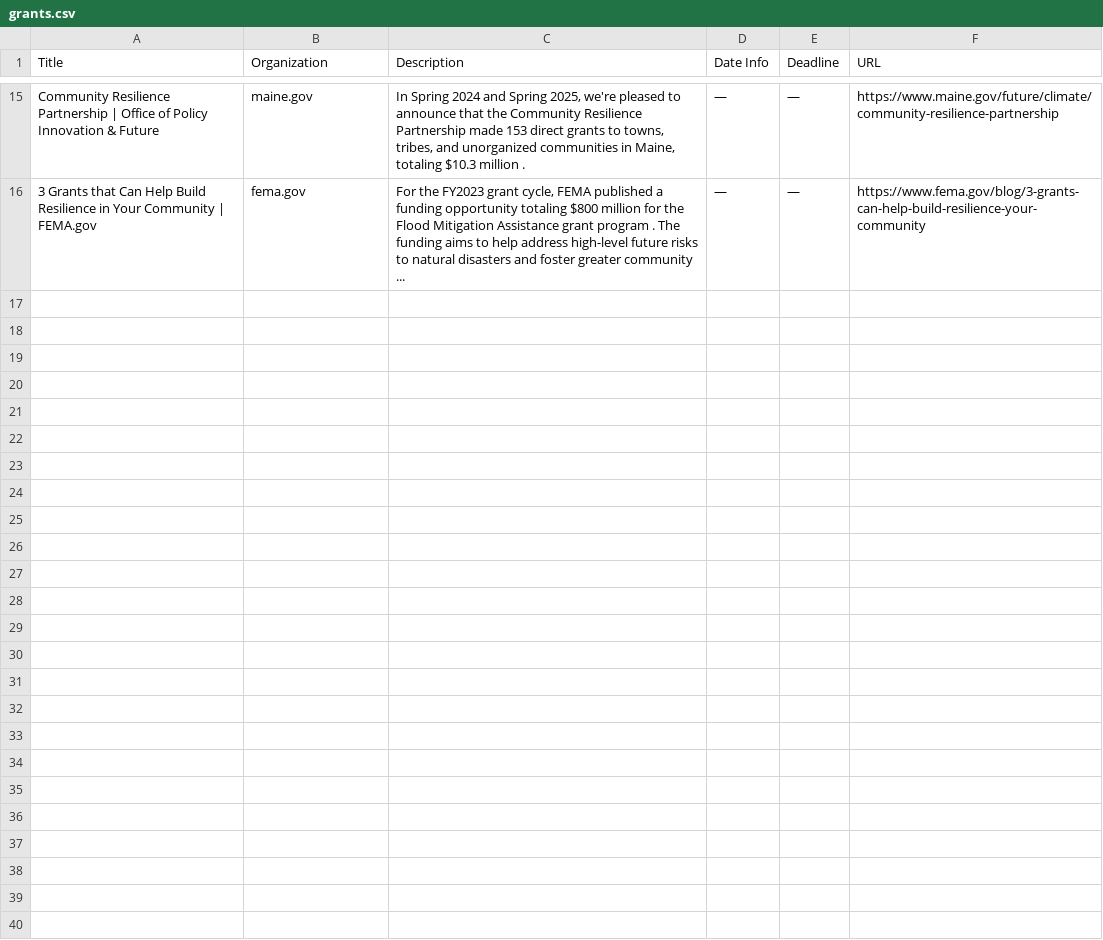
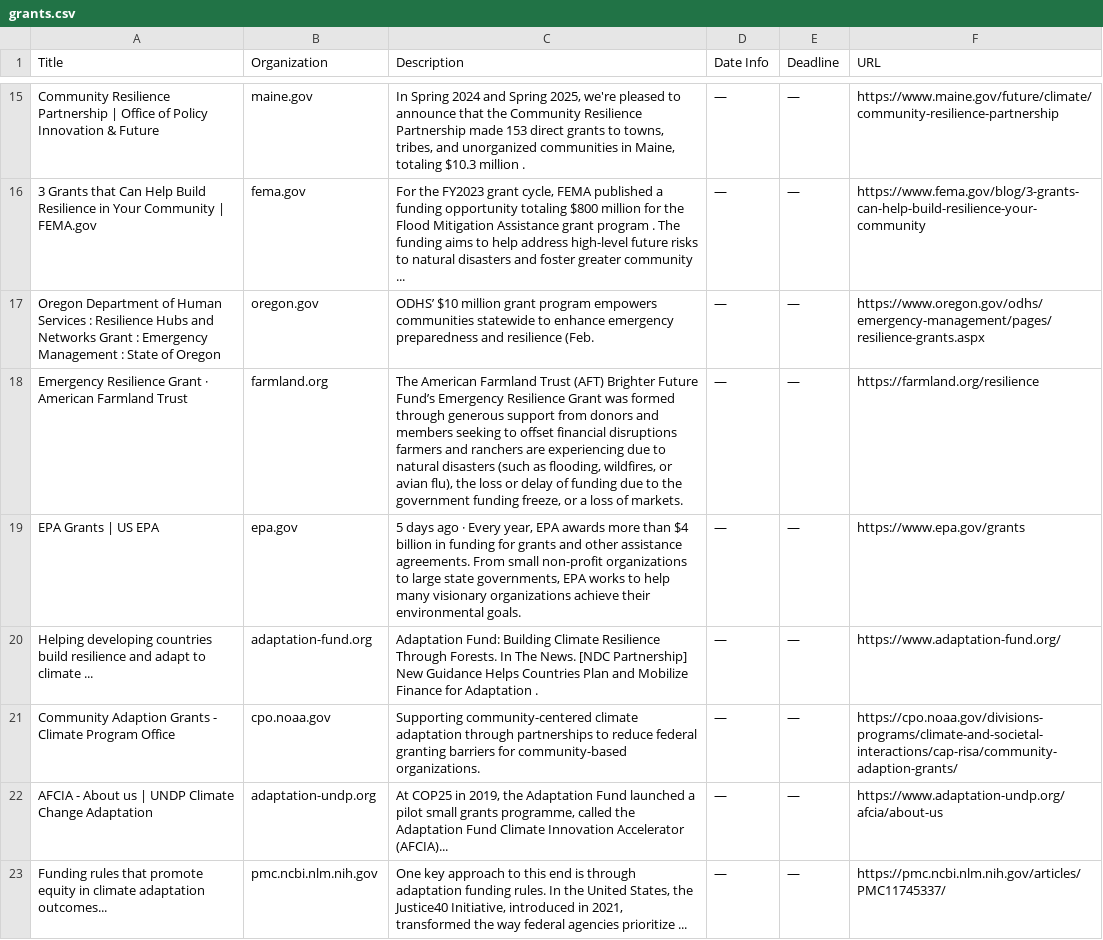
Before and after one commit to columbia-consulting/climate-cardinals-newsletter, a CSV file: weekly_data/grants.csv, drawn as a sheet; only a part is shown, gaps mark what is left out; the diff covers the shown part only; the diff names each change by its address in the sheet, - before the commit and + after, or states it on an @@ line.

```diff
--- a/weekly_data/grants.csv
+++ b/weekly_data/grants.csv
+row 17: Oregon Department of Human Services : Resilience Hubs and Networks Grant : Emergency Management : State of Oregon | oregon.gov | ODHS’ $10 million grant program empowers communities statewide to enhance emergency preparedness and resilience (Feb. | — | — | https://www.oregon.gov/odhs/emergency-management/pages/resilience-grants.aspx
+row 18: Emergency Resilience Grant · American Farmland Trust | farmland.org | The American Farmland Trust (AFT) Brighter Future Fund’s Emergency Resilience Grant was formed through generous support from donors and members seeking to offset financial disruptions farmers and ranchers are experiencing due to natural disasters (such as flooding, wildfires, or avian flu), the loss or delay of funding due to the government funding freeze, or a loss of markets. | — | — | https://farmland.org/resilience
+row 19: EPA Grants | US EPA | epa.gov | 5 days ago · Every year, EPA awards more than $4 billion in funding for grants and other assistance agreements. From small non-profit organizations to large state governments, EPA works to help many visionary organizations achieve their environmental goals. | — | — | https://www.epa.gov/grants
+row 20: Helping developing countries build resilience and adapt to climate ... | adaptation-fund.org | Adaptation Fund: Building Climate Resilience Through Forests. In The News. [NDC Partnership] New Guidance Helps Countries Plan and Mobilize Finance for Adaptation . | — | — | https://www.adaptation-fund.org/
+row 21: Community Adaption Grants - Climate Program Office | cpo.noaa.gov | Supporting community-centered climate adaptation through partnerships to reduce federal granting barriers for community-based organizations. | — | — | https://cpo.noaa.gov/divisions-programs/climate-and-societal-interactions/cap-risa/community-adaption-grants/
+row 22: AFCIA - About us | UNDP Climate Change Adaptation | adaptation-undp.org | At COP25 in 2019, the Adaptation Fund launched a pilot small grants programme, called the Adaptation Fund Climate Innovation Accelerator (AFCIA)... | — | — | https://www.adaptation-undp.org/afcia/about-us
+row 23: Funding rules that promote equity in climate adaptation outcomes... | pmc.ncbi.nlm.nih.gov | One key approach to this end is through adaptation funding rules. In the United States, the Justice40 Initiative, introduced in 2021, transformed the way federal agencies prioritize ... | — | — | https://pmc.ncbi.nlm.nih.gov/articles/PMC11745337/
```
Also changed, not shown: 6 added rows elsewhere in this file, weekly_data/csr_reports.csv, weekly_data/events.csv, 2 other files.
